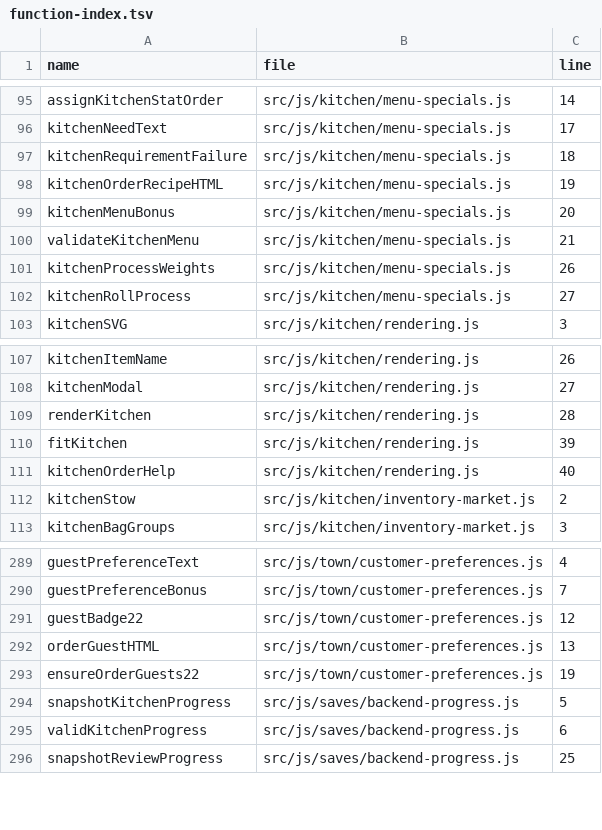
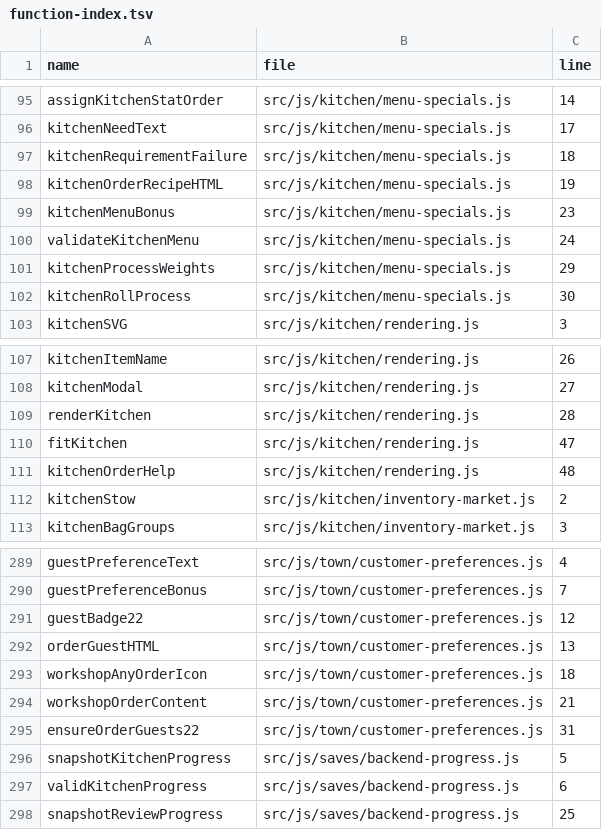
Before and after one commit to LiChiaHans/Forge-Game, a TSV file: docs/function-index.tsv, drawn as a sheet; only a part is shown, gaps mark what is left out.

```diff
--- a/docs/function-index.tsv
+++ b/docs/function-index.tsv
@@ -98,6 +98,6 @@ kitchenRequirementFailure	src/js/kitchen/menu-specials.js	18
 kitchenOrderRecipeHTML	src/js/kitchen/menu-specials.js	19
-kitchenMenuBonus	src/js/kitchen/menu-specials.js	20
-validateKitchenMenu	src/js/kitchen/menu-specials.js	21
-kitchenProcessWeights	src/js/kitchen/menu-specials.js	26
-kitchenRollProcess	src/js/kitchen/menu-specials.js	27
+kitchenMenuBonus	src/js/kitchen/menu-specials.js	23
+validateKitchenMenu	src/js/kitchen/menu-specials.js	24
+kitchenProcessWeights	src/js/kitchen/menu-specials.js	29
+kitchenRollProcess	src/js/kitchen/menu-specials.js	30
 kitchenSVG	src/js/kitchen/rendering.js	3
@@ -109,4 +109,4 @@ kitchenModal	src/js/kitchen/rendering.js	27
 renderKitchen	src/js/kitchen/rendering.js	28
-fitKitchen	src/js/kitchen/rendering.js	39
-kitchenOrderHelp	src/js/kitchen/rendering.js	40
+fitKitchen	src/js/kitchen/rendering.js	47
+kitchenOrderHelp	src/js/kitchen/rendering.js	48
 kitchenStow	src/js/kitchen/inventory-market.js	2
@@ -292,3 +292,5 @@ guestBadge22	src/js/town/customer-preferences.js	12
 orderGuestHTML	src/js/town/customer-preferences.js	13
-ensureOrderGuests22	src/js/town/customer-preferences.js	19
+workshopAnyOrderIcon	src/js/town/customer-preferences.js	18
+workshopOrderContent	src/js/town/customer-preferences.js	21
+ensureOrderGuests22	src/js/town/customer-preferences.js	31
 snapshotKitchenProgress	src/js/saves/backend-progress.js	5
```
Also changed, not shown: 19 other files.
